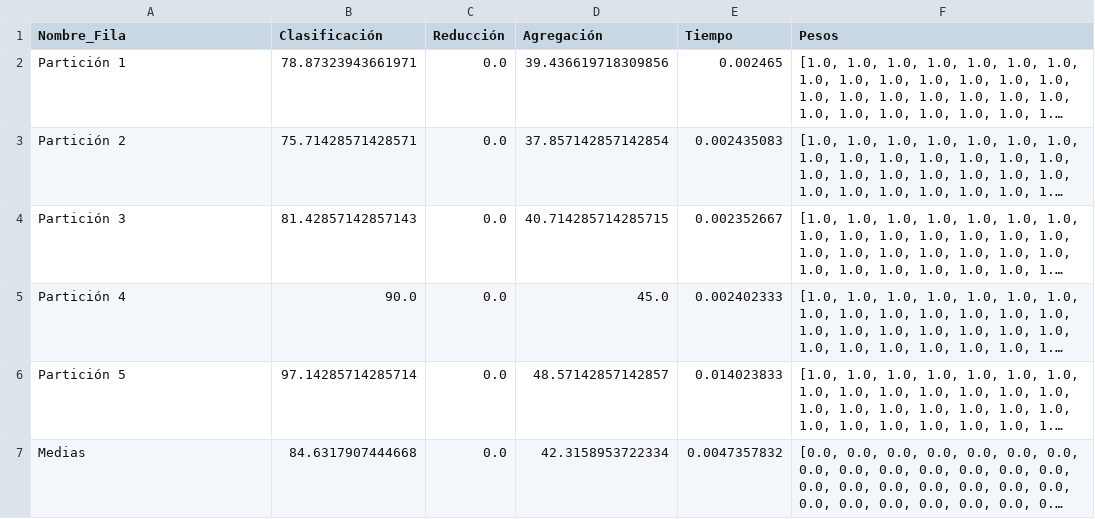
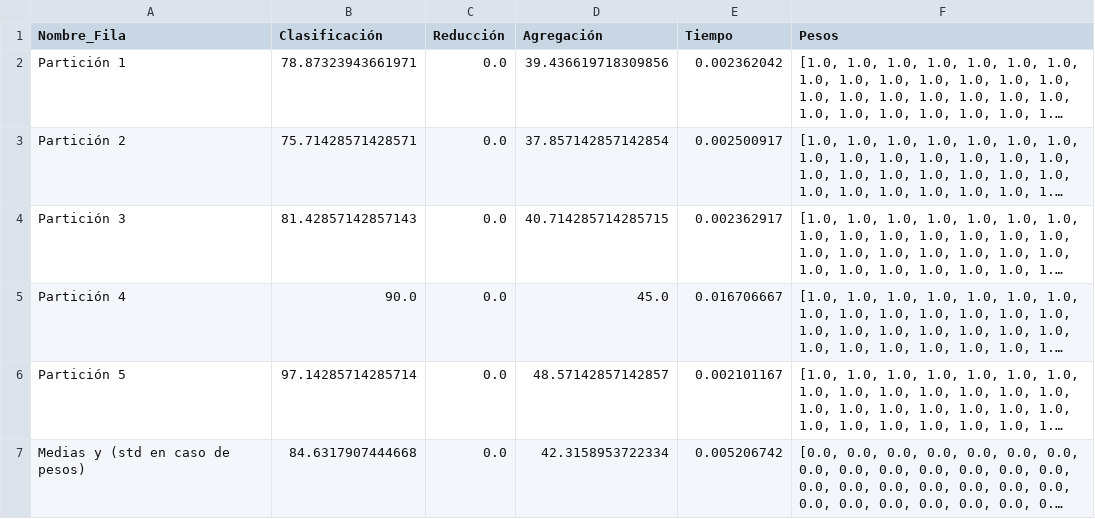
Before and after one commit to BlancaCC/Problema-aprendiaje-pesos-en-caracter-stica, a CSV file: src/resultados/1NN/1NN-ionosphere.result.csv, drawn as a sheet; long unchanged cells end in …; the diff names each change by its address in the sheet, - before the commit and + after, or states it on an @@ line.

```diff
--- a/src/resultados/1NN/1NN-ionosphere.result.csv
+++ b/src/resultados/1NN/1NN-ionosphere.result.csv
-E2 (Tiempo): 0.002465
+E2 (Tiempo): 0.002362042
-E3 (Tiempo): 0.002435083
+E3 (Tiempo): 0.002500917
-E4 (Tiempo): 0.002352667
+E4 (Tiempo): 0.002362917
-E5 (Tiempo): 0.002402333
+E5 (Tiempo): 0.016706667
-E6 (Tiempo): 0.014023833
+E6 (Tiempo): 0.002101167
-A7 (Nombre_Fila): Medias
+A7 (Nombre_Fila): Medias y (std en caso de pesos)
-E7 (Tiempo): 0.0047357832
+E7 (Tiempo): 0.005206742
```
Also changed, not shown: src/resultados/1NN/1NN-parkinsons.result.csv, src/resultados/1NN/1NN-spectf-heart.result.csv, 4 other files.
